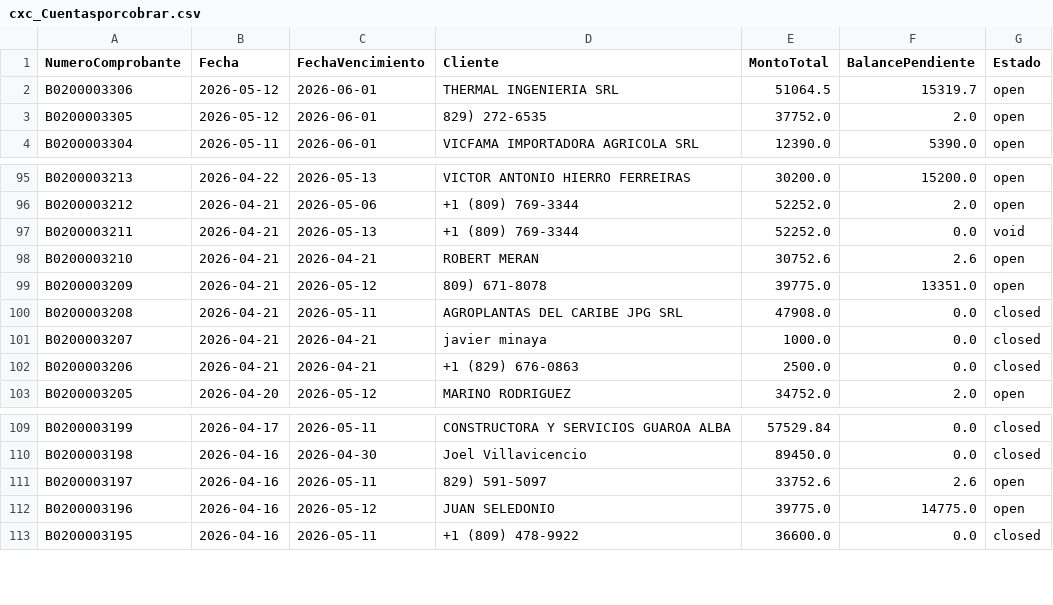
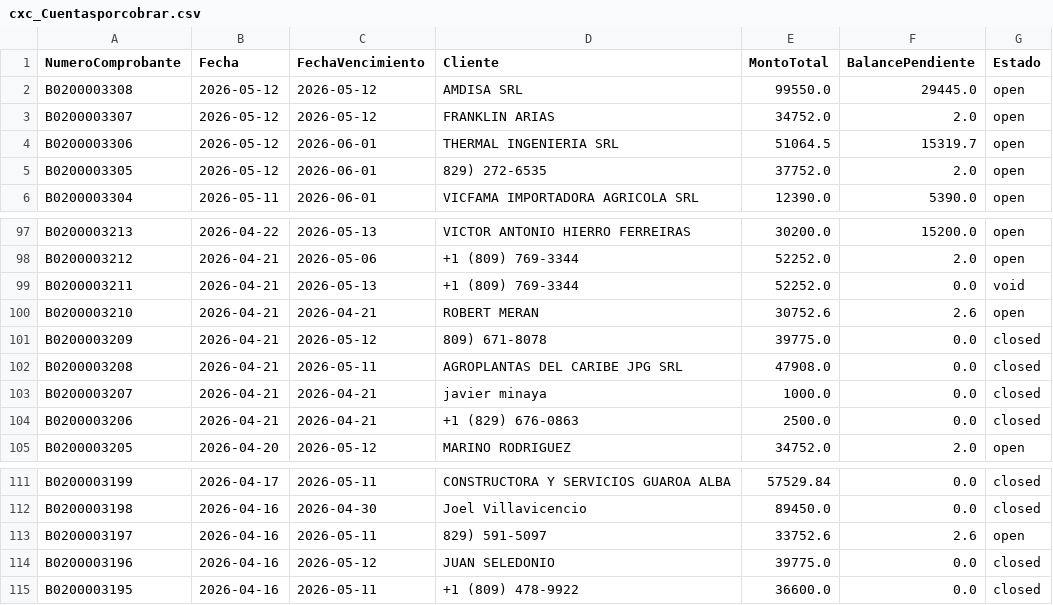
Before and after one commit to Osiris-14/reporte-cxc-alegra, a CSV file: cxc_Cuentasporcobrar.csv, drawn as a sheet; only a part is shown, gaps mark what is left out.

```diff
--- a/cxc_Cuentasporcobrar.csv
+++ b/cxc_Cuentasporcobrar.csv
@@ -1,2 +1,4 @@
 NumeroComprobante,Fecha,FechaVencimiento,Cliente,MontoTotal,BalancePendiente,Estado
+B0200003308,2026-05-12,2026-05-12,AMDISA SRL,99550.0,29445.0,open
+B0200003307,2026-05-12,2026-05-12,FRANKLIN ARIAS ,34752.0,2.0,open
 B0200003306,2026-05-12,2026-06-01,THERMAL INGENIERIA SRL,51064.5,15319.7,open
@@ -98,3 +100,3 @@ B0200003211,2026-04-21,2026-05-13,+1 (809) 769-3344,52252.0,0.0,void
 B0200003210,2026-04-21,2026-04-21,ROBERT MERAN,30752.6,2.6,open
-B0200003209,2026-04-21,2026-05-12,809) 671-8078,39775.0,13351.0,open
+B0200003209,2026-04-21,2026-05-12,809) 671-8078,39775.0,0.0,closed
 B0200003208,2026-04-21,2026-05-11,AGROPLANTAS DEL CARIBE JPG SRL,47908.0,0.0,closed
@@ -111,3 +113,3 @@ B0200003198,2026-04-16,2026-04-30,Joel Villavicencio,89450.0,0.0,closed
 B0200003197,2026-04-16,2026-05-11,829) 591-5097,33752.6,2.6,open
-B0200003196,2026-04-16,2026-05-12,JUAN SELEDONIO,39775.0,14775.0,open
+B0200003196,2026-04-16,2026-05-12,JUAN SELEDONIO,39775.0,0.0,closed
 B0200003195,2026-04-16,2026-05-11,+1 (809) 478-9922,36600.0,0.0,closed
```
